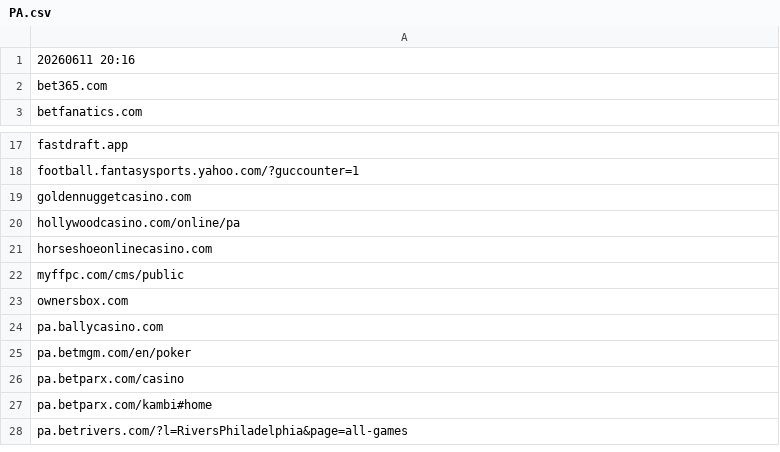
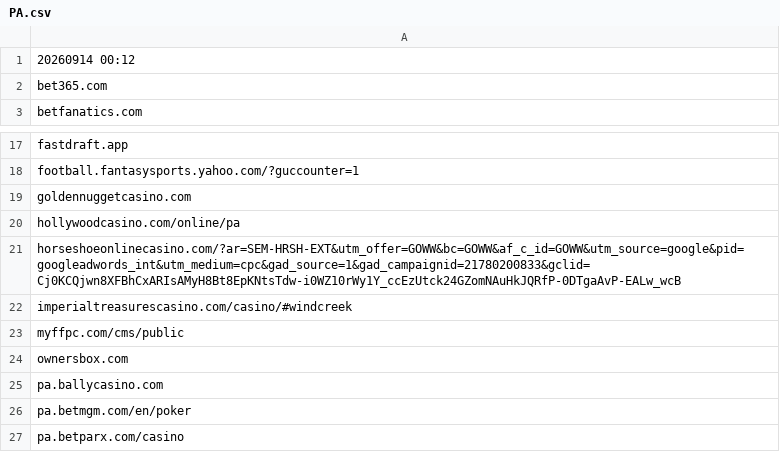
Before and after one commit to itsJustinCase/gamble-eagle, a CSV file: PA.csv, drawn as a sheet; only a part is shown, gaps mark what is left out; the shorter side is filled out with more unchanged rows.

Commit message:
update PA.csv

```diff
--- a/PA.csv
+++ b/PA.csv
@@ -1,2 +1,2 @@
-20260611 20:16
+20260914 00:12
 bet365.com
@@ -20,3 +20,4 @@ goldennuggetcasino.com
 hollywoodcasino.com/online/pa
-horseshoeonlinecasino.com
+horseshoeonlinecasino.com/?ar=SEM-HRSH-EXT&utm_offer=GOWW&bc=GOWW&af_c_id=GOWW&utm_source=google&pid=googleadwords_int&utm_medium=cpc&gad_source=1&gad_campaignid=21780200833&gclid=Cj0KCQjwn8XFBhCxARIsAMyH8Bt8EpKNtsTdw-i0WZ10rWy1Y_ccEzUtck24GZomNAuHkJQRfP-0DTgaAvP-EALw_wcB
+imperialtreasurescasino.com/casino/#windcreek
 myffpc.com/cms/public
```
